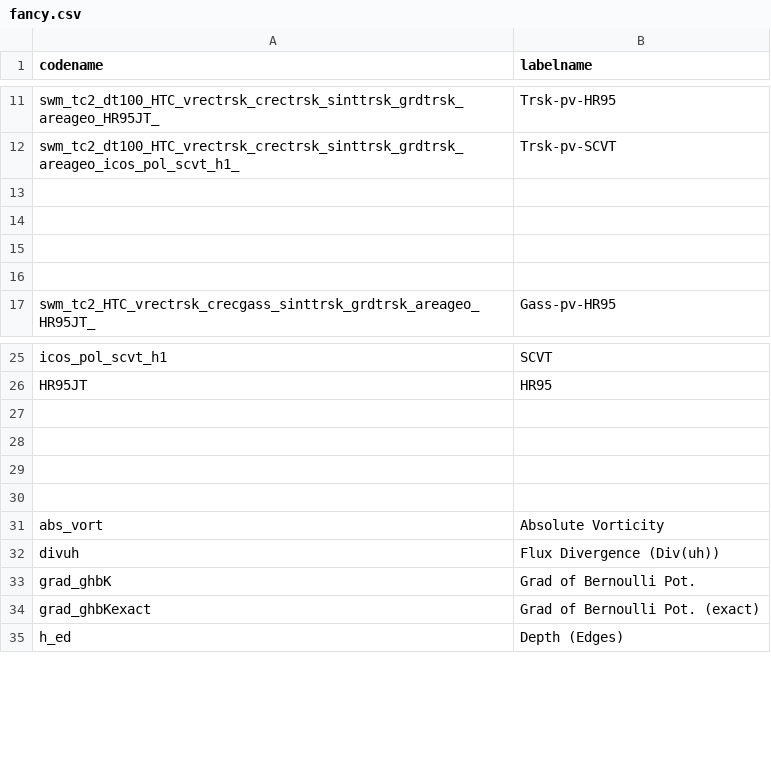
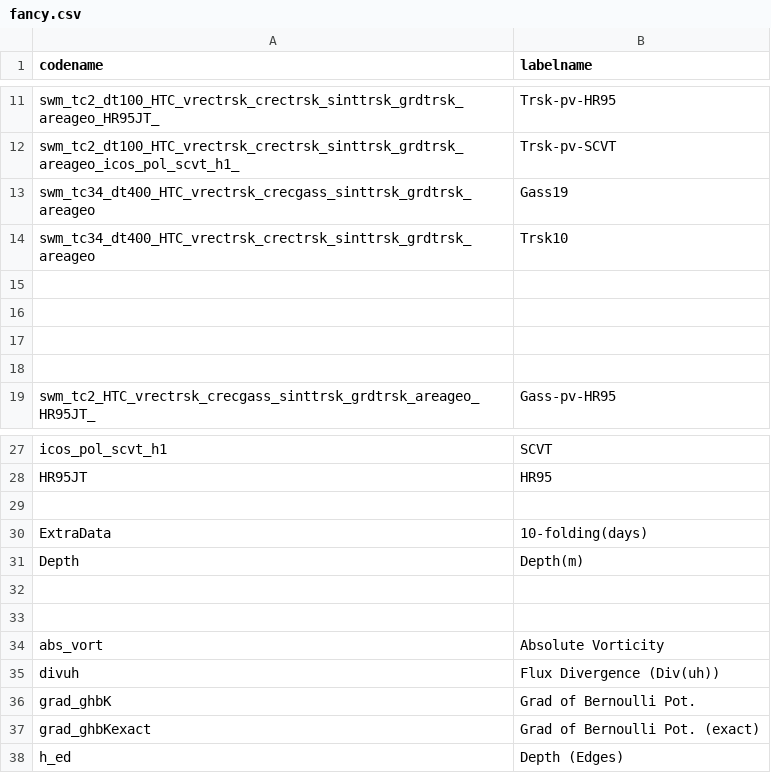
Before and after one commit to pedrospeixoto/iModel, a CSV file: pyscripts/fancy.csv, drawn as a sheet; only a part is shown, gaps mark what is left out; addresses are those after the commit; the diff names each change by its address in the sheet, - before the commit and + after, or states it on an @@ line.

```diff
--- a/pyscripts/fancy.csv
+++ b/pyscripts/fancy.csv
+row 13: swm_tc34_dt400_HTC_vrectrsk_crecgass_sinttrsk_grdtrsk_areageo | Gass19
+row 14: swm_tc34_dt400_HTC_vrectrsk_crectrsk_sinttrsk_grdtrsk_areageo | Trsk10
-row 30: (empty)
+row 30: ExtraData | 10-folding(days)
+row 31: Depth | Depth(m)
```
Also changed, not shown: pyscripts/filter.csv, pyscripts/options_template.csv, 6 other files.
